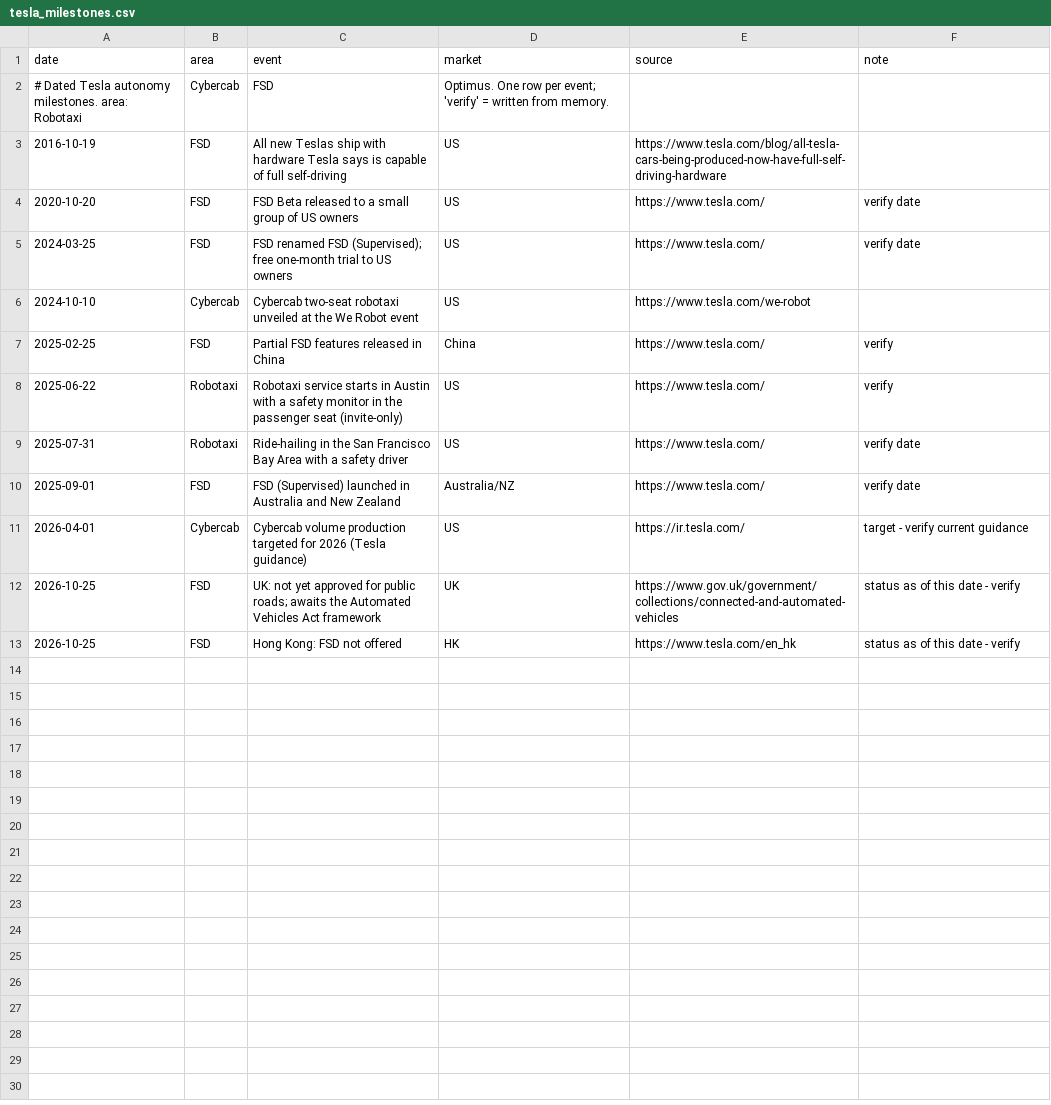
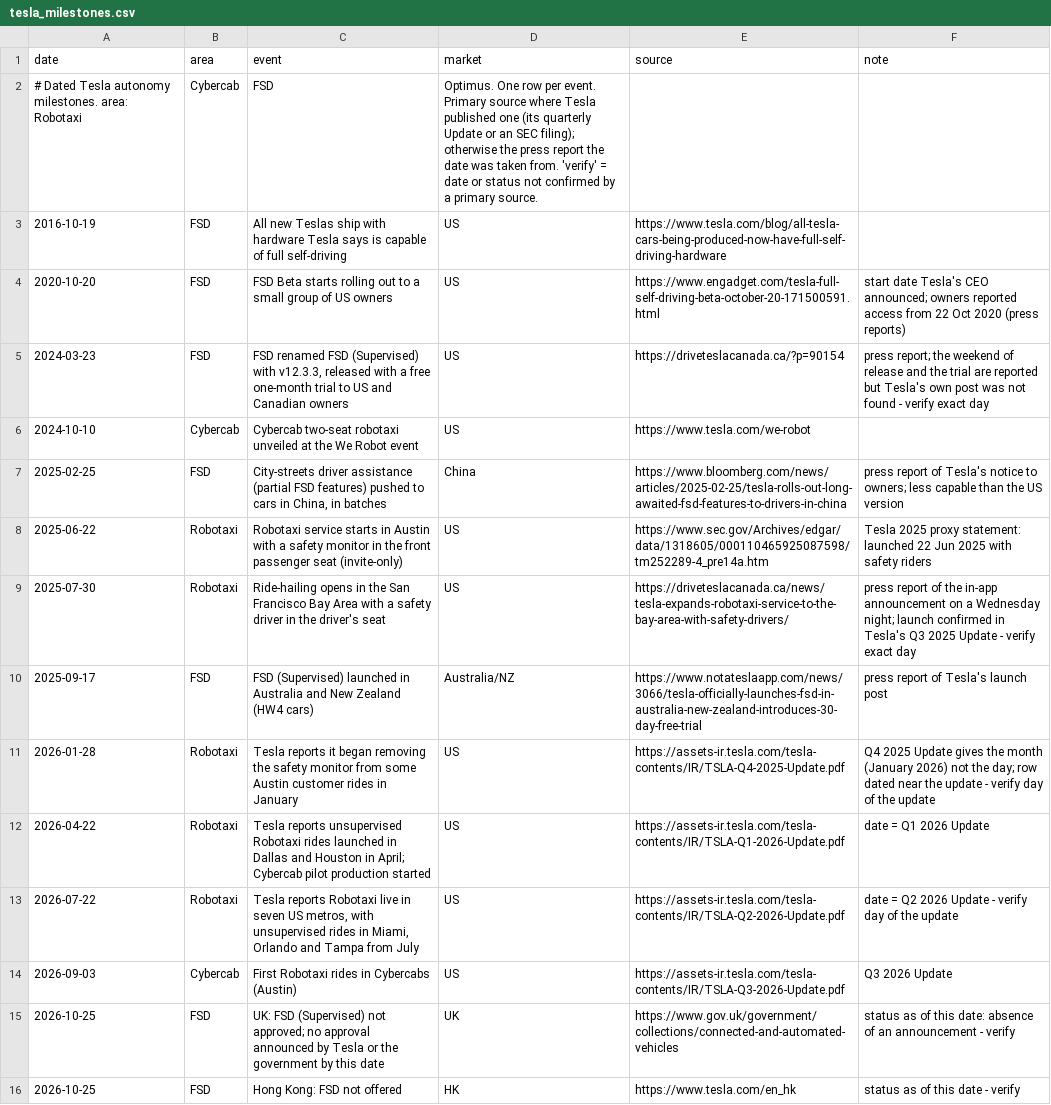
Before and after one commit to mcmarcocheung98-max/dashboards, a CSV file: data/robotaxi/tesla_milestones.csv, drawn as a sheet.

```diff
--- a/data/robotaxi/tesla_milestones.csv
+++ b/data/robotaxi/tesla_milestones.csv
@@ -1,13 +1,16 @@
 date,area,event,market,source,note
-# Dated Tesla autonomy milestones. area: Robotaxi, Cybercab, FSD, Optimus. One row per event; 'verify' = written from memory.
+# Dated Tesla autonomy milestones. area: Robotaxi, Cybercab, FSD, Optimus. One row per event. Primary source where Tesla published one (its quarterly Update or an SEC filing); otherwise the press report the date was taken from. 'verify' = date or status not confirmed by a primary source.
 2016-10-19,FSD,All new Teslas ship with hardware Tesla says is capable of full self-driving,US,https://www.tesla.com/blog/all-tesla-cars-being-produced-now-have-full-self-driving-hardware,
-2020-10-20,FSD,FSD Beta released to a small group of US owners,US,https://www.tesla.com/,verify date
-2024-03-25,FSD,FSD renamed FSD (Supervised); free one-month trial to US owners,US,https://www.tesla.com/,verify date
+2020-10-20,FSD,FSD Beta starts rolling out to a small group of US owners,US,https://www.engadget.com/tesla-full-self-driving-beta-october-20-171500591.html,start date Tesla's CEO announced; owners reported access from 22 Oct 2020 (press reports)
+2024-03-23,FSD,"FSD renamed FSD (Supervised) with v12.3.3, released with a free one-month trial to US and Canadian owners",US,https://driveteslacanada.ca/?p=90154,press report; the weekend of release and the trial are reported but Tesla's own post was not found - verify exact day
 2024-10-10,Cybercab,Cybercab two-seat robotaxi unveiled at the We Robot event,US,https://www.tesla.com/we-robot,
-2025-02-25,FSD,Partial FSD features released in China,China,https://www.tesla.com/,verify
-2025-06-22,Robotaxi,Robotaxi service starts in Austin with a safety monitor in the passenger seat (invite-only),US,https://www.tesla.com/,verify
-2025-07-31,Robotaxi,Ride-hailing in the San Francisco Bay Area with a safety driver,US,https://www.tesla.com/,verify date
-2025-09-01,FSD,FSD (Supervised) launched in Australia and New Zealand,Australia/NZ,https://www.tesla.com/,verify date
-2026-04-01,Cybercab,Cybercab volume production targeted for 2026 (Tesla guidance),US,https://ir.tesla.com/,target - verify current guidance
-2026-10-25,FSD,UK: not yet approved for public roads; awaits the Automated Vehicles Act framework,UK,https://www.gov.uk/government/collections/connected-and-automated-vehicles,status as of this date - verify
+2025-02-25,FSD,"City-streets driver assistance (partial FSD features) pushed to cars in China, in batches",China,https://www.bloomberg.com/news/articles/2025-02-25/tesla-rolls-out-long-awaited-fsd-features-to-drivers-in-china,press report of Tesla's notice to owners; less capable than the US version
+2025-06-22,Robotaxi,Robotaxi service starts in Austin with a safety monitor in the front passenger seat (invite-only),US,https://www.sec.gov/Archives/edgar/data/1318605/000110465925087598/tm252289-4_pre14a.htm,Tesla 2025 proxy statement: launched 22 Jun 2025 with safety riders
+2025-07-30,Robotaxi,Ride-hailing opens in the San Francisco Bay Area with a safety driver in the driver's seat,US,https://driveteslacanada.ca/news/tesla-expands-robotaxi-service-to-the-bay-area-with-safety-drivers/,press report of the in-app announcement on a Wednesday night; launch confirmed in Tesla's Q3 2025 Update - verify exact day
+2025-09-17,FSD,FSD (Supervised) launched in Australia and New Zealand (HW4 cars),Australia/NZ,https://www.notateslaapp.com/news/3066/tesla-officially-launches-fsd-in-australia-new-zealand-introduces-30-day-free-trial,press report of Tesla's launch post
+2026-01-28,Robotaxi,Tesla reports it began removing the safety monitor from some Austin customer rides in January,US,https://assets-ir.tesla.com/tesla-contents/IR/TSLA-Q4-2025-Update.pdf,Q4 2025 Update gives the month (January 2026) not the day; row dated near the update - verify day of the update
+2026-04-22,Robotaxi,Tesla reports unsupervised Robotaxi rides launched in Dallas and Houston in April; Cybercab pilot production started,US,https://assets-ir.tesla.com/tesla-contents/IR/TSLA-Q1-2026-Update.pdf,date = Q1 2026 Update
+2026-07-22,Robotaxi,"Tesla reports Robotaxi live in seven US metros, with unsupervised rides in Miami, Orlando and Tampa from July",US,https://assets-ir.tesla.com/tesla-contents/IR/TSLA-Q2-2026-Update.pdf,date = Q2 2026 Update - verify day of the update
+2026-09-03,Cybercab,First Robotaxi rides in Cybercabs (Austin),US,https://assets-ir.tesla.com/tesla-contents/IR/TSLA-Q3-2026-Update.pdf,Q3 2026 Update
+2026-10-25,FSD,UK: FSD (Supervised) not approved; no approval announced by Tesla or the government by this date,UK,https://www.gov.uk/government/collections/connected-and-automated-vehicles,status as of this date: absence of an announcement - verify
 2026-10-25,FSD,Hong Kong: FSD not offered,HK,https://www.tesla.com/en_hk,status as of this date - verify
```
Also changed, not shown: data/robotaxi/tesla.csv, 1 other file.
